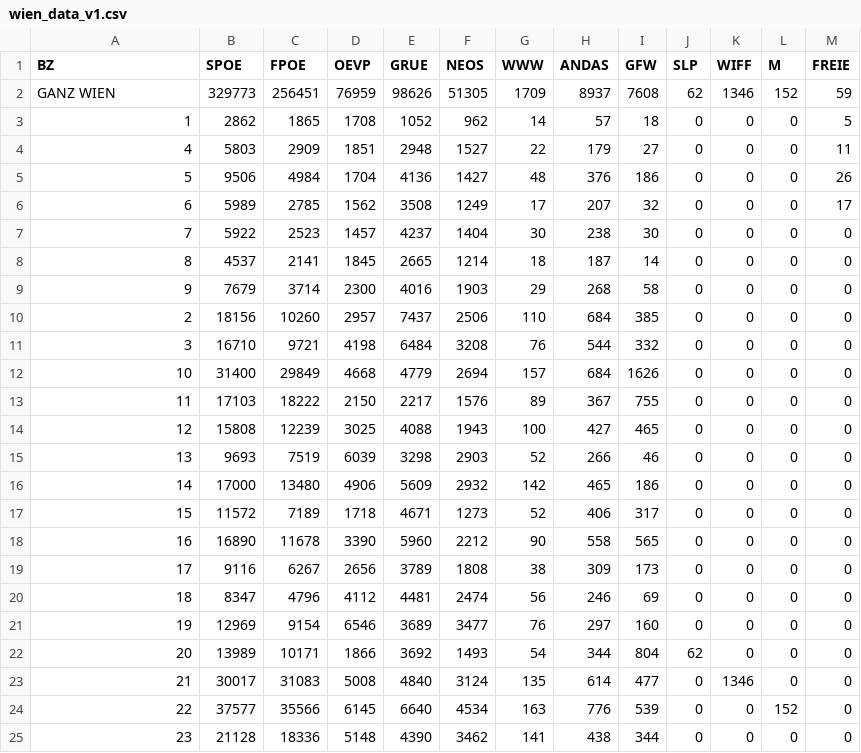
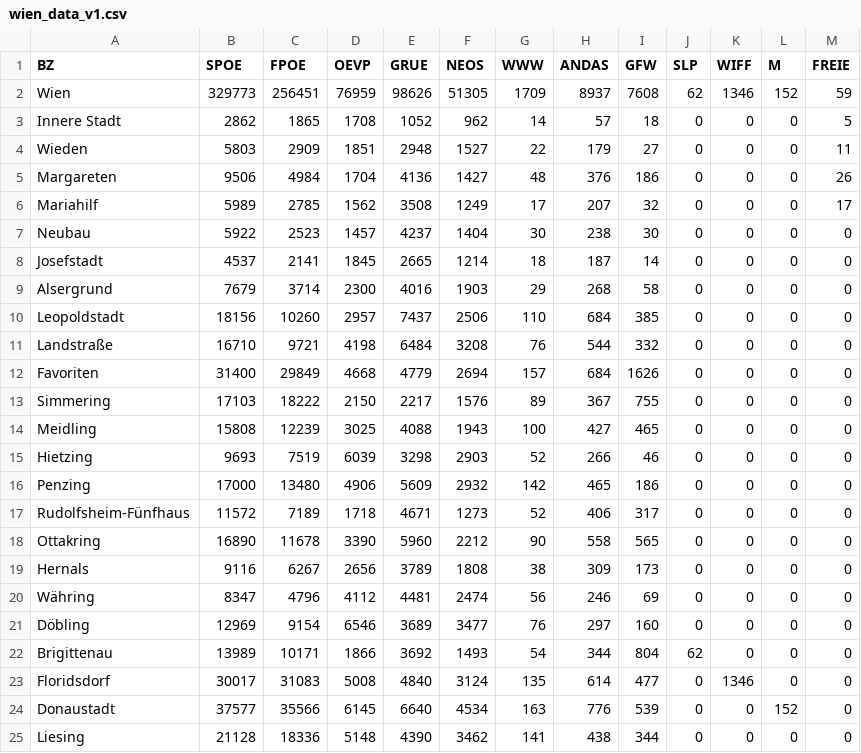
Before and after one commit to fhstp-mfg/geowahl, a CSV file: wien_data_v1.csv, drawn as a sheet.

Commit message:
Update wien_data_v1.csv
Added names of districts.

```diff
--- a/wien_data_v1.csv
+++ b/wien_data_v1.csv
@@ -1,25 +1,25 @@
 BZ;SPOE   ;FPOE   ;OEVP   ;GRUE   ;NEOS   ;WWW    ;ANDAS  ;GFW    ;SLP    ;WIFF   ;M      ;FREIE
-GANZ  WIEN;329773;256451;76959;98626;51305;1709;8937;7608;62;1346;152;59
-1;2862;1865;1708;1052;962;14;57;18;0;0;0;5
-4;5803;2909;1851;2948;1527;22;179;27;0;0;0;11
-5;9506;4984;1704;4136;1427;48;376;186;0;0;0;26
-6;5989;2785;1562;3508;1249;17;207;32;0;0;0;17
-7;5922;2523;1457;4237;1404;30;238;30;0;0;0;0
-8;4537;2141;1845;2665;1214;18;187;14;0;0;0;0
-9;7679;3714;2300;4016;1903;29;268;58;0;0;0;0
-2;18156;10260;2957;7437;2506;110;684;385;0;0;0;0
-3;16710;9721;4198;6484;3208;76;544;332;0;0;0;0
-10;31400;29849;4668;4779;2694;157;684;1626;0;0;0;0
-11;17103;18222;2150;2217;1576;89;367;755;0;0;0;0
-12;15808;12239;3025;4088;1943;100;427;465;0;0;0;0
-13;9693;7519;6039;3298;2903;52;266;46;0;0;0;0
-14;17000;13480;4906;5609;2932;142;465;186;0;0;0;0
-15;11572;7189;1718;4671;1273;52;406;317;0;0;0;0
-16;16890;11678;3390;5960;2212;90;558;565;0;0;0;0
-17;9116;6267;2656;3789;1808;38;309;173;0;0;0;0
-18;8347;4796;4112;4481;2474;56;246;69;0;0;0;0
-19;12969;9154;6546;3689;3477;76;297;160;0;0;0;0
-20;13989;10171;1866;3692;1493;54;344;804;62;0;0;0
-21;30017;31083;5008;4840;3124;135;614;477;0;1346;0;0
-22;37577;35566;6145;6640;4534;163;776;539;0;0;152;0
-23;21128;18336;5148;4390;3462;141;438;344;0;0;0;0
+Wien;329773;256451;76959;98626;51305;1709;8937;7608;62;1346;152;59
+Innere Stadt;2862;1865;1708;1052;962;14;57;18;0;0;0;5
+Wieden;5803;2909;1851;2948;1527;22;179;27;0;0;0;11
+Margareten;9506;4984;1704;4136;1427;48;376;186;0;0;0;26
+Mariahilf;5989;2785;1562;3508;1249;17;207;32;0;0;0;17
+Neubau;5922;2523;1457;4237;1404;30;238;30;0;0;0;0
+Josefstadt;4537;2141;1845;2665;1214;18;187;14;0;0;0;0
+Alsergrund;7679;3714;2300;4016;1903;29;268;58;0;0;0;0
+Leopoldstadt;18156;10260;2957;7437;2506;110;684;385;0;0;0;0
+Landstraße;16710;9721;4198;6484;3208;76;544;332;0;0;0;0
+Favoriten;31400;29849;4668;4779;2694;157;684;1626;0;0;0;0
+Simmering;17103;18222;2150;2217;1576;89;367;755;0;0;0;0
+Meidling;15808;12239;3025;4088;1943;100;427;465;0;0;0;0
+Hietzing;9693;7519;6039;3298;2903;52;266;46;0;0;0;0
+Penzing;17000;13480;4906;5609;2932;142;465;186;0;0;0;0
+Rudolfsheim-Fünfhaus;11572;7189;1718;4671;1273;52;406;317;0;0;0;0
+Ottakring;16890;11678;3390;5960;2212;90;558;565;0;0;0;0
+Hernals;9116;6267;2656;3789;1808;38;309;173;0;0;0;0
+Währing;8347;4796;4112;4481;2474;56;246;69;0;0;0;0
+Döbling;12969;9154;6546;3689;3477;76;297;160;0;0;0;0
+Brigittenau;13989;10171;1866;3692;1493;54;344;804;62;0;0;0
+Floridsdorf;30017;31083;5008;4840;3124;135;614;477;0;1346;0;0
+Donaustadt;37577;35566;6145;6640;4534;163;776;539;0;0;152;0
+Liesing;21128;18336;5148;4390;3462;141;438;344;0;0;0;0
```
